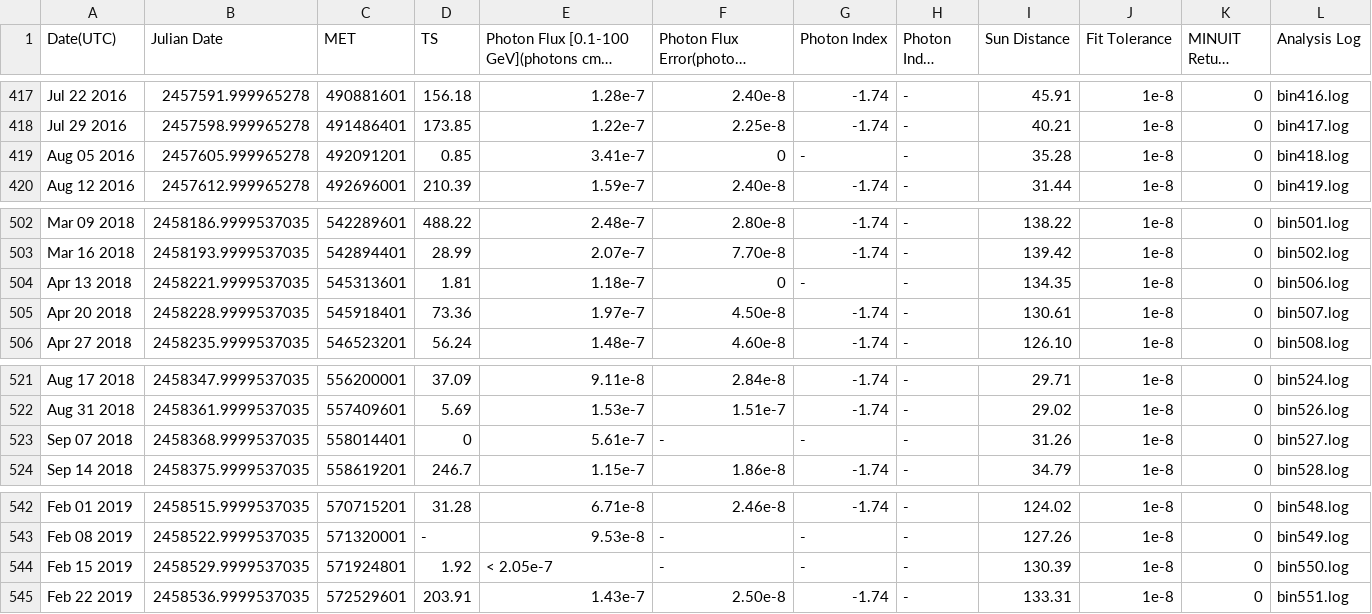
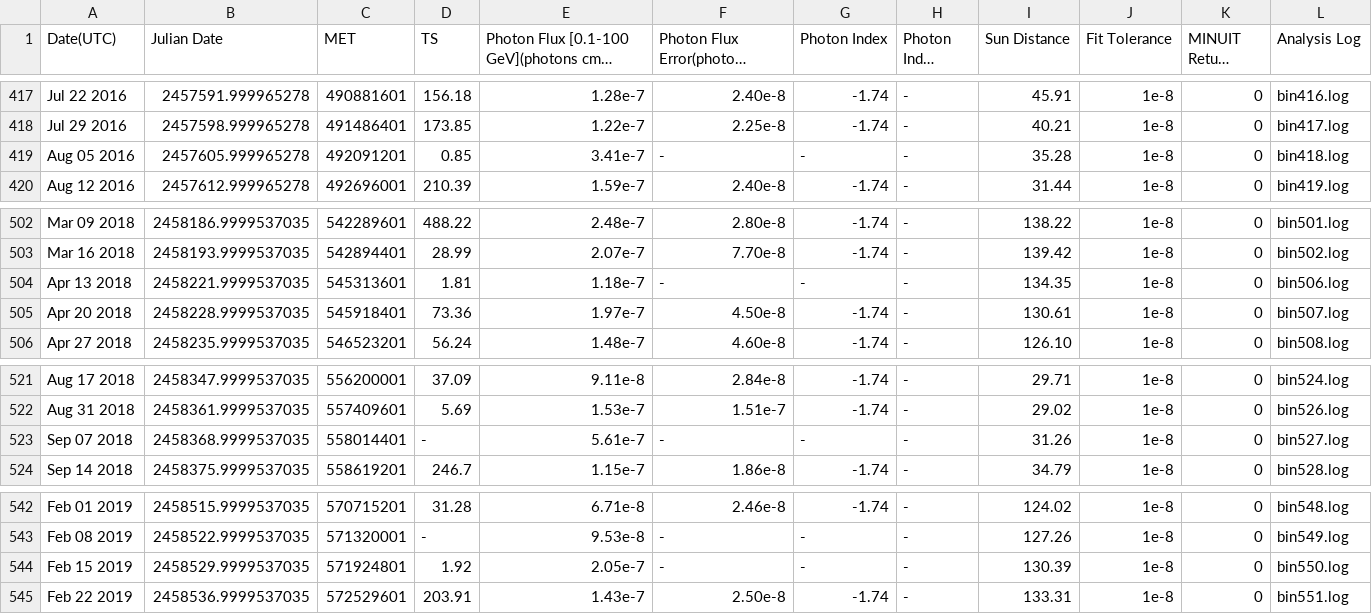
Before and after one commit to GabrieleVirdis/Curve-di-luce-metodi-computazionali, a CSV file: Dati/4FGL_J1104.4+3812_weekly_2_20_2025.csv, drawn as a sheet; only a part is shown, gaps mark what is left out; long unchanged cells end in ….

Commit message:
Update 4FGL_J1104.4+3812_weekly_2_20_2025.csv

```diff
--- a/Dati/4FGL_J1104.4+3812_weekly_2_20_2025.csv
+++ b/Dati/4FGL_J1104.4+3812_weekly_2_20_2025.csv
@@ -418,3 +418,3 @@
 "Jul 29 2016","2457598.999965278","491486401","173.85","1.22e-7","2.25e-8","-1.74","-","40.21","1e-8","0","bin417.log"
-"Aug 05 2016","2457605.999965278","492091201","0.85","3.41e-7","0","-","-","35.28","1e-8","0","bin418.log"
+"Aug 05 2016","2457605.999965278","492091201","0.85","3.41e-7","-","-","-","35.28","1e-8","0","bin418.log"
 "Aug 12 2016","2457612.999965278","492696001","210.39","1.59e-7","2.40e-8","-1.74","-","31.44","1e-8","0","bin419.log"
@@ -503,3 +503,3 @@
 "Mar 16 2018","2458193.9999537035","542894401","28.99","2.07e-7","7.70e-8","-1.74","-","139.42","1e-8","0","bin502.log"
-"Apr 13 2018","2458221.9999537035","545313601","1.81","1.18e-7","0","-","-","134.35","1e-8","0","bin506.log"
+"Apr 13 2018","2458221.9999537035","545313601","1.81","1.18e-7","-","-","-","134.35","1e-8","0","bin506.log"
 "Apr 20 2018","2458228.9999537035","545918401","73.36","1.97e-7","4.50e-8","-1.74","-","130.61","1e-8","0","bin507.log"
@@ -522,3 +522,3 @@
 "Aug 31 2018","2458361.9999537035","557409601","5.69","1.53e-7","1.51e-7","-1.74","-","29.02","1e-8","0","bin526.log"
-"Sep 07 2018","2458368.9999537035","558014401","0","5.61e-7","-","-","-","31.26","1e-8","0","bin527.log"
+"Sep 07 2018","2458368.9999537035","558014401","-","5.61e-7","-","-","-","31.26","1e-8","0","bin527.log"
 "Sep 14 2018","2458375.9999537035","558619201","246.7","1.15e-7","1.86e-8","-1.74","-","34.79","1e-8","0","bin528.log"
@@ -543,3 +543,3 @@
 "Feb 08 2019","2458522.9999537035","571320001","-","9.53e-8","-","-","-","127.26","1e-8","0","bin549.log"
-"Feb 15 2019","2458529.9999537035","571924801","1.92","< 2.05e-7","-","-","-","130.39","1e-8","0","bin550.log"
+"Feb 15 2019","2458529.9999537035","571924801","1.92","2.05e-7","-","-","-","130.39","1e-8","0","bin550.log"
 "Feb 22 2019","2458536.9999537035","572529601","203.91","1.43e-7","2.50e-8","-1.74","-","133.31","1e-8","0","bin551.log"
```
